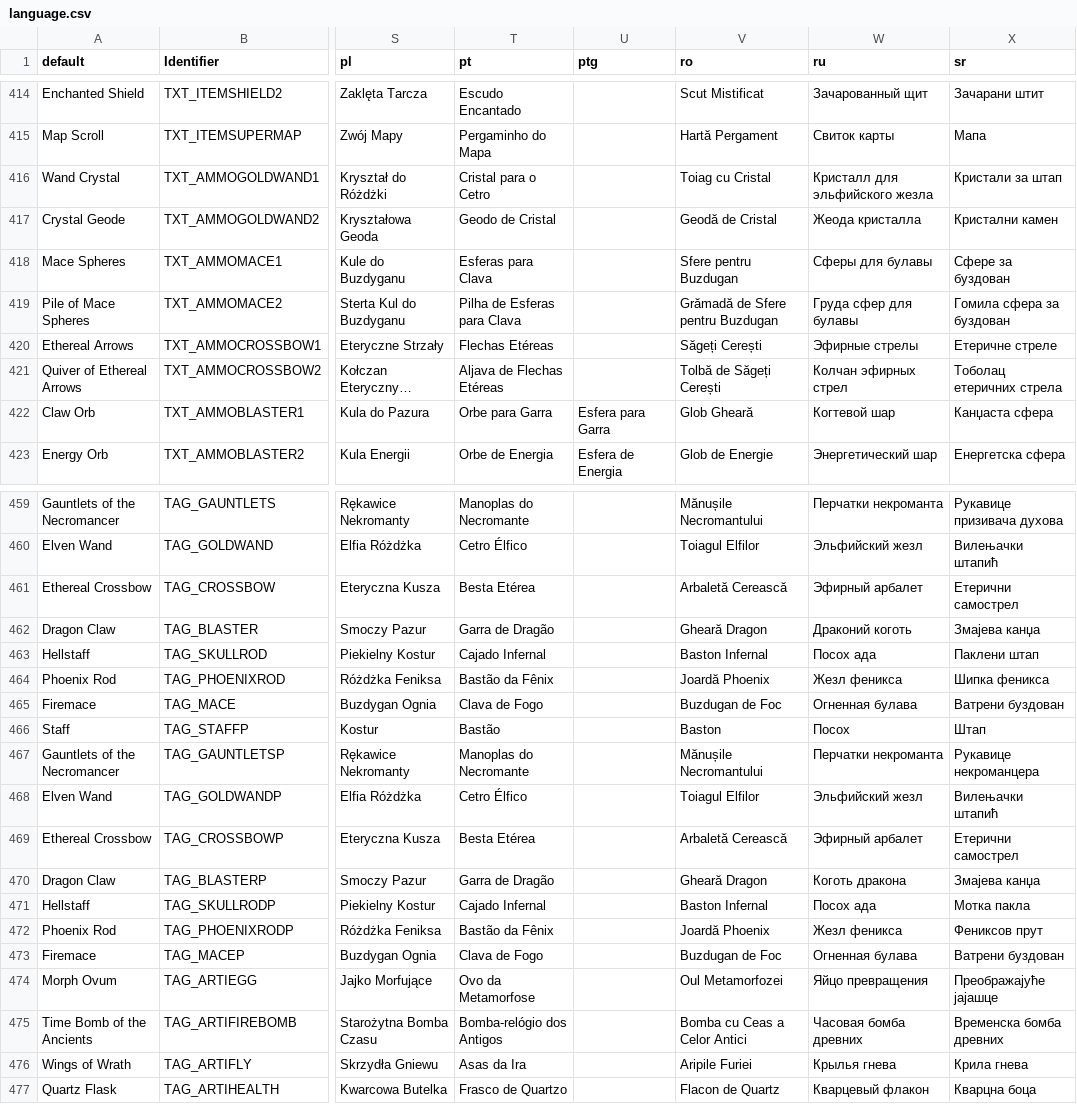
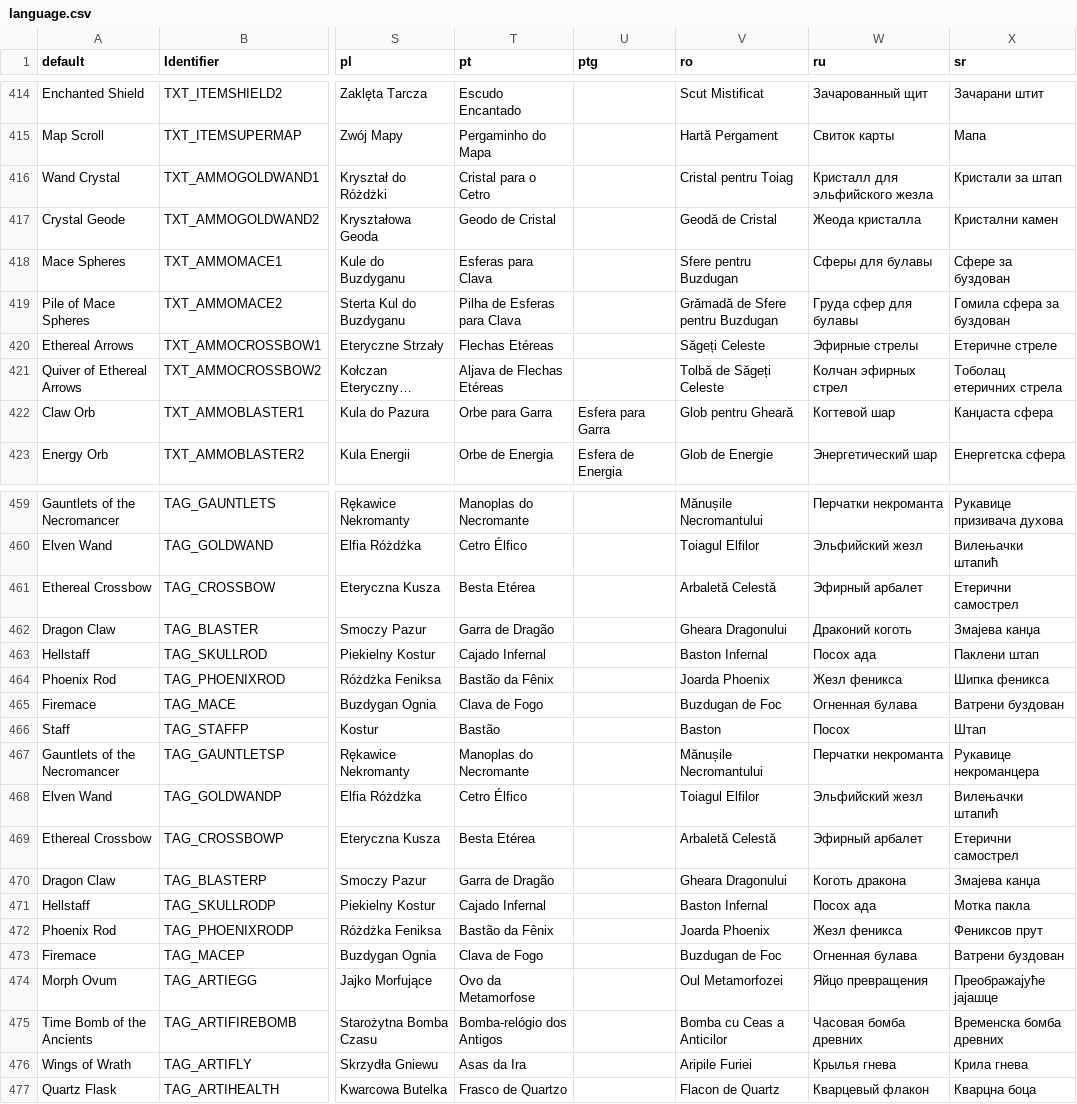
Before and after one commit to johncurley/gzdoom, a CSV file: wadsrc/static/language.csv, drawn as a sheet; only a part is shown, gaps mark what is left out; long unchanged cells end in …; the diff covers the shown part only; the diff names each change by its address in the sheet, - before the commit and + after, or states it on an @@ line.

```diff
--- a/wadsrc/static/language.csv
+++ b/wadsrc/static/language.csv
-V416 (ro): Toiag cu Cristal
+V416 (ro): Cristal pentru Toiag
-V420 (ro): Săgeți Cerești
+V420 (ro): Săgeți Celeste
-V421 (ro): Tolbă de Săgeți Cerești
+V421 (ro): Tolbă de Săgeți Celeste
-V422 (ro): Glob Gheară
+V422 (ro): Glob pentru Gheară
-V461 (ro): Arbaletă Cerească
+V461 (ro): Arbaletă Celestă
-V462 (ro): Gheară Dragon
+V462 (ro): Gheara Dragonului
-V464 (ro): Joardă Phoenix
+V464 (ro): Joarda Phoenix
-V469 (ro): Arbaletă Cerească
+V469 (ro): Arbaletă Celestă
-V470 (ro): Gheară Dragon
+V470 (ro): Gheara Dragonului
-V472 (ro): Joardă Phoenix
+V472 (ro): Joarda Phoenix
-V475 (ro): Bomba cu Ceas a Celor Antici
+V475 (ro): Bomba cu Ceas a Anticilor
```
Also changed, not shown: 63 edited cells elsewhere in this file, 1 other file.
